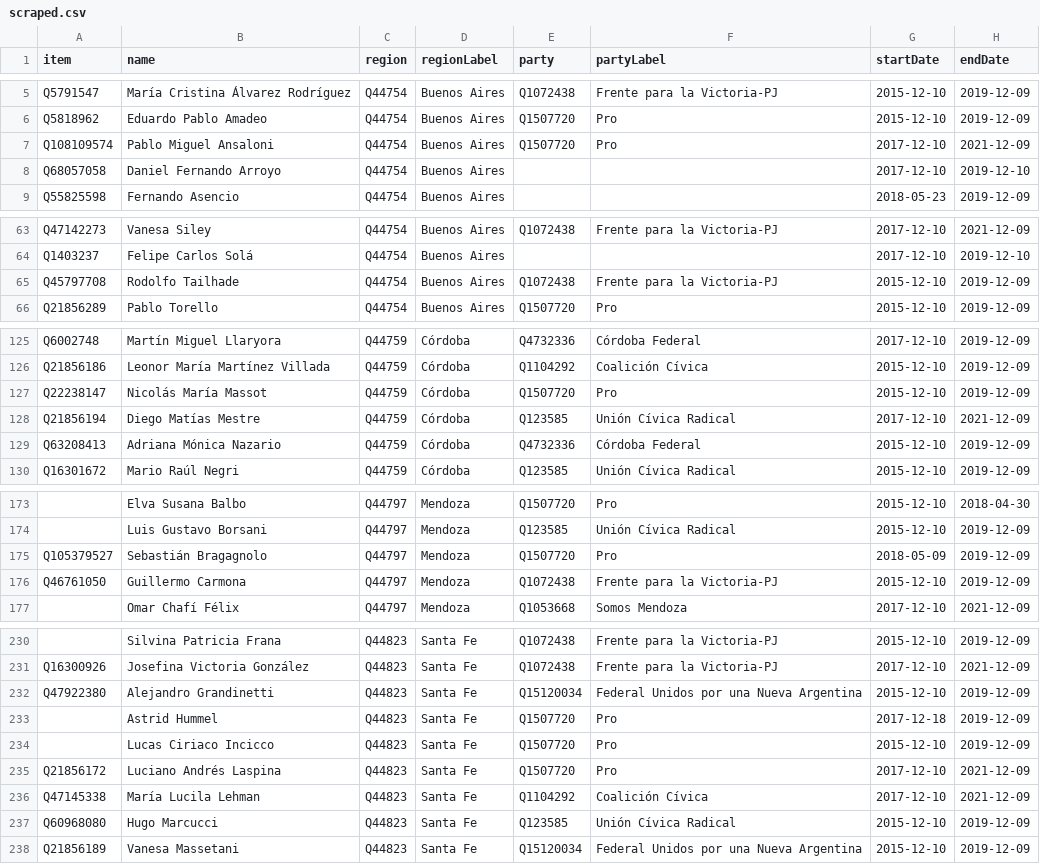
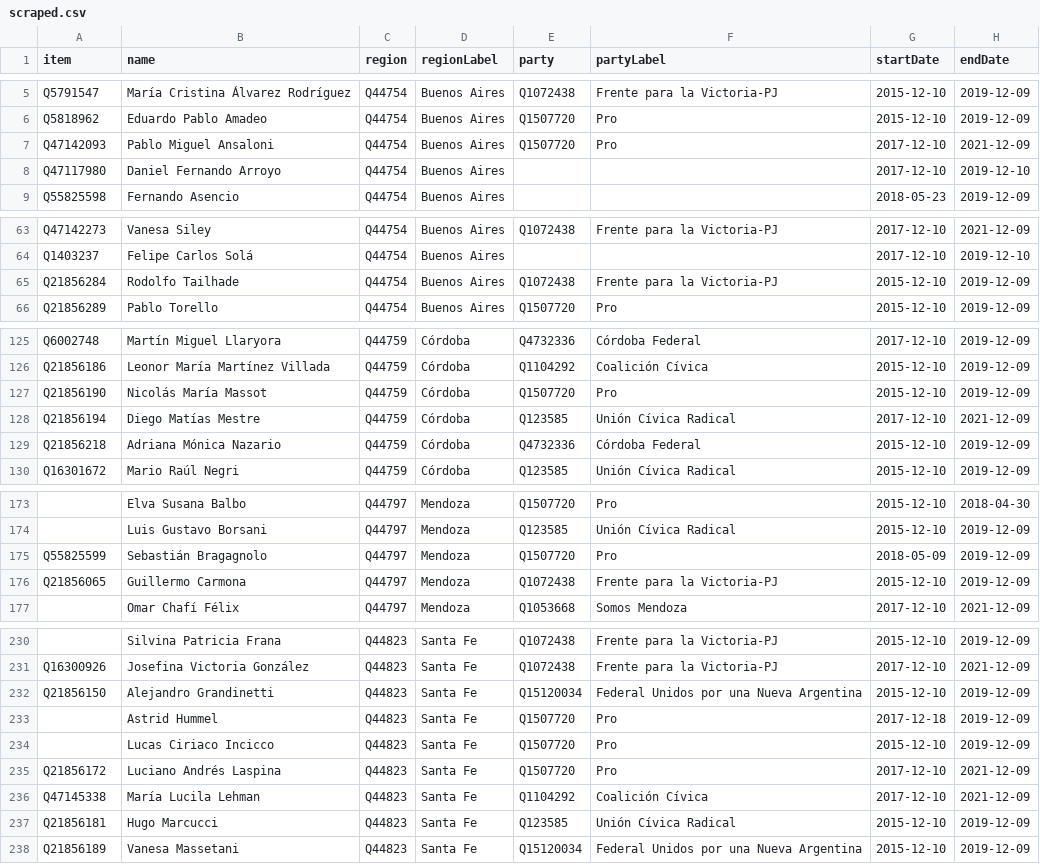
Before and after one commit to every-politician-scrapers/argentina-ministers, a CSV file: sources/deputies-2017/scraped.csv, drawn as a sheet; only a part is shown, gaps mark what is left out; the diff covers the shown part only; the diff names each change by its address in the sheet, - before the commit and + after, or states it on an @@ line.

```diff
--- a/sources/deputies-2017/scraped.csv
+++ b/sources/deputies-2017/scraped.csv
-A7 (item): Q108109574
+A7 (item): Q47142093
-A8 (item): Q68057058
+A8 (item): Q47117980
-A65 (item): Q45797708
+A65 (item): Q21856284
-A127 (item): Q22238147
+A127 (item): Q21856190
-A129 (item): Q63208413
+A129 (item): Q21856218
-A175 (item): Q105379527
+A175 (item): Q55825599
-A176 (item): Q46761050
+A176 (item): Q21856065
-A232 (item): Q47922380
+A232 (item): Q21856150
-A237 (item): Q60968080
+A237 (item): Q21856181
```
Also changed, not shown: 7 edited cells elsewhere in this file, sources/deputies-2017/wikidata.csv, 1 other file.
